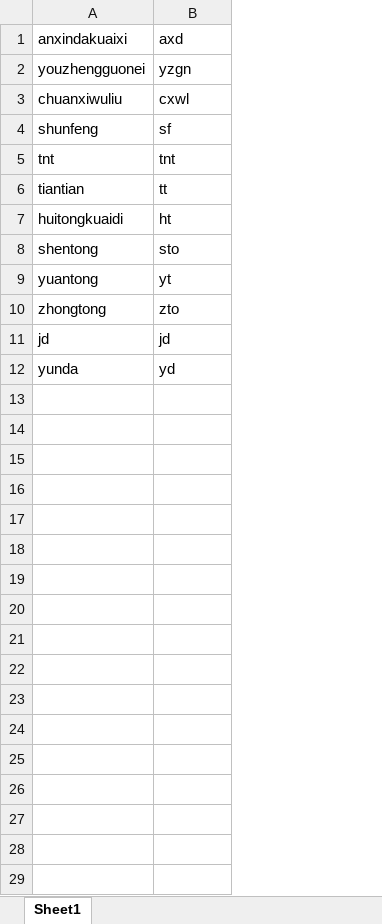
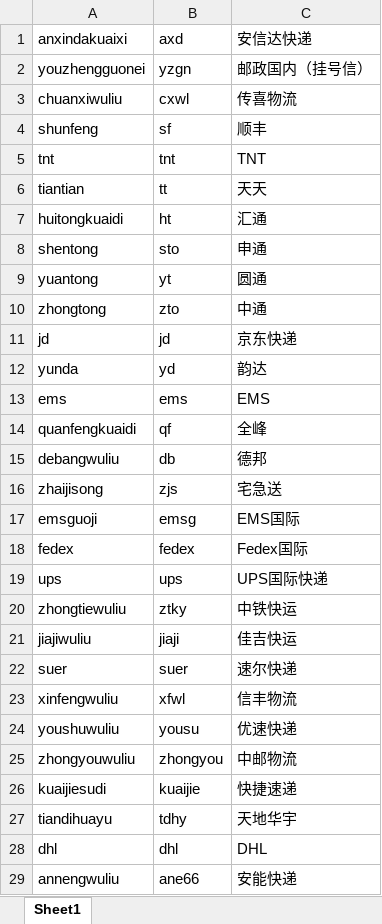
Before and after one commit to yugyg/expressApiServer, an Excel workbook: expressApiServer/src/main/java/com/yugyg/express/impl/juhe.xlsx, sheet Sheet1, drawn as a sheet; values as stored, in another font and other column widths than the file's, no borders; the diff names each change by its address in the sheet, - before the commit and + after, or states it on an @@ line.

```diff
--- a/expressApiServer/src/main/java/com/yugyg/express/impl/juhe.xlsx (sheet Sheet1)
+++ b/expressApiServer/src/main/java/com/yugyg/express/impl/juhe.xlsx (sheet Sheet1)
+column C, rows 1-12: 安信达快递 | 邮政国内（挂号信） | 传喜物流 | 顺丰 | TNT | 天天 | 汇通 | 申通 | 圆通 | 中通 | 京东快递 | 韵达
+row 13: ems | ems | EMS
+row 14: quanfengkuaidi | qf | 全峰
+row 15: debangwuliu | db | 德邦
+row 16: zhaijisong | zjs | 宅急送
+row 17: emsguoji | emsg | EMS国际
+row 18: fedex | fedex | Fedex国际
+row 19: ups | ups | UPS国际快递
+row 20: zhongtiewuliu | ztky | 中铁快运
+row 21: jiajiwuliu | jiaji | 佳吉快运
+row 22: suer | suer | 速尔快递
+row 23: xinfengwuliu | xfwl | 信丰物流
+row 24: youshuwuliu | yousu | 优速快递
+row 25: zhongyouwuliu | zhongyou | 中邮物流
+row 26: kuaijiesudi | kuaijie | 快捷速递
+row 27: tiandihuayu | tdhy | 天地华宇
+row 28: dhl | dhl | DHL
+row 29: annengwuliu | ane66 | 安能快递
```
Also changed, not shown: 4 other files.
